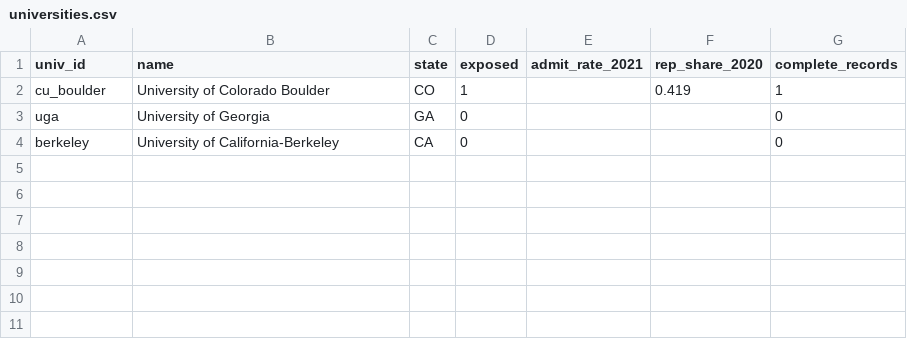
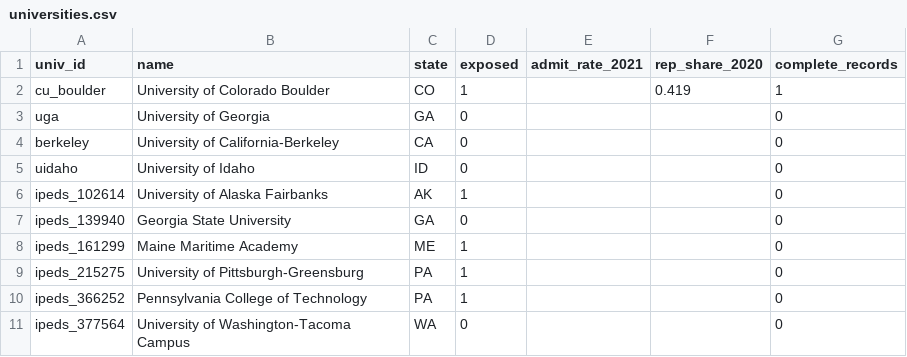
Before and after one commit to taylormcandrew/fa26-1433-TAYLORM5, a CSV file: data/raw/universities.csv, drawn as a sheet.

```diff
--- a/data/raw/universities.csv
+++ b/data/raw/universities.csv
@@ -4 +4,8 @@ uga,University of Georgia,GA,0,,,0
 berkeley,University of California-Berkeley,CA,0,,,0
+uidaho,University of Idaho,ID,0,,,0
+ipeds_102614,University of Alaska Fairbanks,AK,1,,,0
+ipeds_139940,Georgia State University,GA,0,,,0
+ipeds_161299,Maine Maritime Academy,ME,1,,,0
+ipeds_215275,University of Pittsburgh-Greensburg,PA,1,,,0
+ipeds_366252,Pennsylvania College of Technology,PA,1,,,0
+ipeds_377564,University of Washington-Tacoma Campus,WA,0,,,0
```
Also changed, not shown: output/tables/prepost_by_university.csv, output/tables/trends_by_university.csv, 15 other files.
